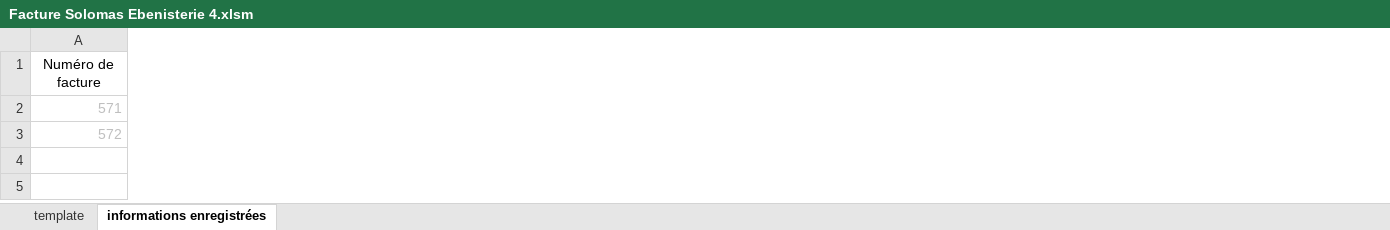
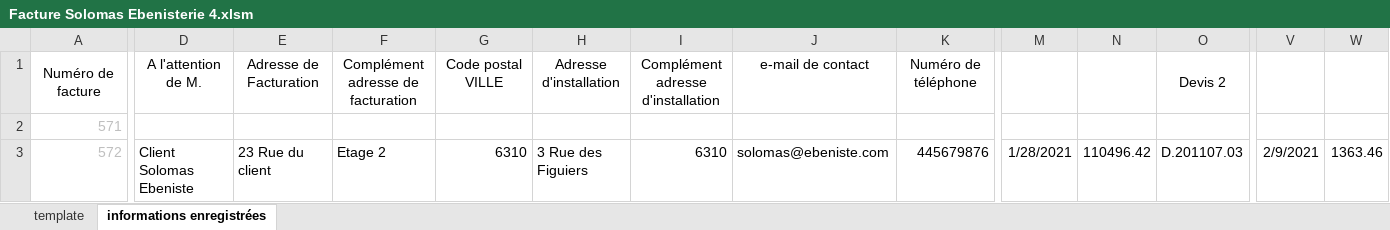
Before and after one commit to khadimkasse/SolomasEbenisterie, an Excel workbook: Facture Solomas Ebenisterie 4.xlsm, sheet informations enregistrées, drawn as a sheet; only a part is shown, gaps mark what is left out; values as stored, in another font and other column widths than the file's, no borders; the diff covers the shown part only; the diff names each change by its address in the sheet, - before the commit and + after, or states it on an @@ line.

```diff
--- a/Facture Solomas Ebenisterie 4.xlsm (sheet informations enregistrées)
+++ b/Facture Solomas Ebenisterie 4.xlsm (sheet informations enregistrées)
@@ column D unhidden, rows 1-3: A l'attention de M. |  | Client Solomas Ebeniste @@
@@ column E unhidden, rows 1-3: Adresse de Facturation |  | 23 Rue du client @@
@@ column F unhidden, rows 1-3: Complément adresse de facturation |  | Etage 2 @@
@@ column G unhidden, rows 1-3: Code postal VILLE |  | 6310 @@
@@ column H unhidden, rows 1-3: Adresse d'installation |  | 3 Rue des Figuiers @@
@@ column I unhidden, rows 1-3: Complément adresse d'installation |  | 6310 @@
@@ column J unhidden, rows 1-3: e-mail de contact |  | solomas@ebeniste.com @@
@@ column K unhidden, rows 1-3: Numéro de téléphone |  | 445679876 @@
@@ column M unhidden, row 3: 1/28/2021 @@
@@ column N unhidden, row 3: 110496.42 @@
@@ column O unhidden, rows 1-3: Devis 2 |  | D.201107.03 @@
@@ column V unhidden, row 3: 2/9/2021 @@
@@ column W unhidden, row 3: 1363.46 @@
```
Also changed, not shown: 14 added columns and merged cells elsewhere in this sheet, hidden cells, charts or pictures, Carnet de bord Solomas Ebenisterie.xlsx, 1 other file.
